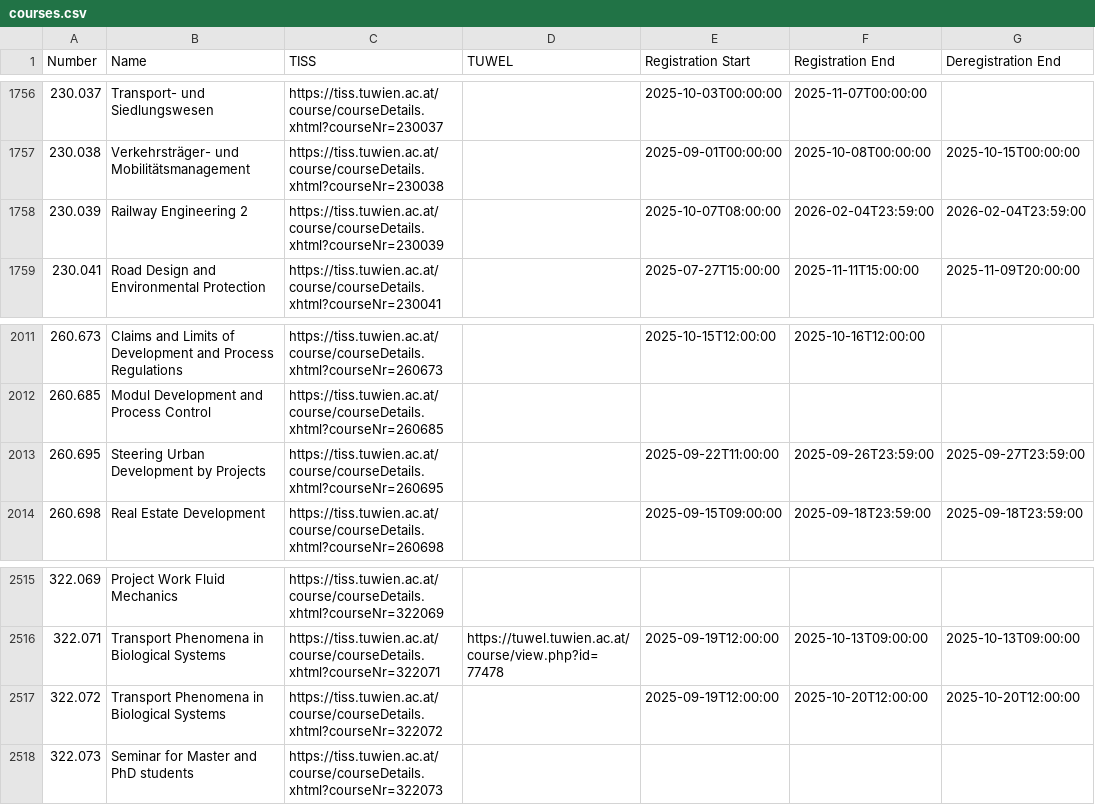
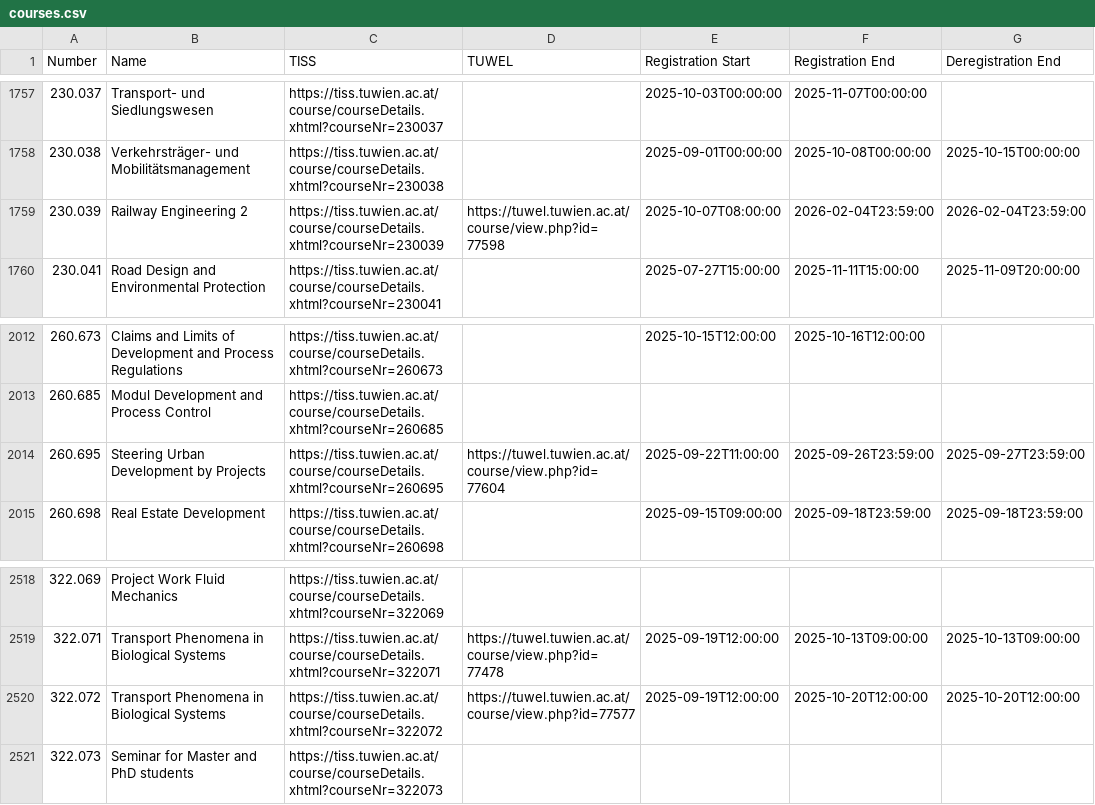
Before and after one commit to flofriday/better-tiss-calendar, a CSV file: app/resources/courses.csv, drawn as a sheet; only a part is shown, gaps mark what is left out; the diff covers the shown part only.

Commit message:
Update course information

```diff
--- a/app/resources/courses.csv
+++ b/app/resources/courses.csv
@@ -1757,3 +1758,3 @@ Number,Name,TISS,TUWEL,Registration Start,Registration End,Deregistration End
 230.038,Verkehrsträger- und Mobilitätsmanagement,https://tiss.tuwien.ac.at/course/courseDetails.xhtml?courseNr=230038,,2025-09-01T00:00:00,2025-10-08T00:00:00,2025-10-15T00:00:00
-230.039,Railway Engineering 2,https://tiss.tuwien.ac.at/course/courseDetails.xhtml?courseNr=230039,,2025-10-07T08:00:00,2026-02-04T23:59:00,2026-02-04T23:59:00
+230.039,Railway Engineering 2,https://tiss.tuwien.ac.at/course/courseDetails.xhtml?courseNr=230039,https://tuwel.tuwien.ac.at/course/view.php?id=77598,2025-10-07T08:00:00,2026-02-04T23:59:00,2026-02-04T23:59:00
 230.041,Road Design and Environmental Protection,https://tiss.tuwien.ac.at/course/courseDetails.xhtml?courseNr=230041,,2025-07-27T15:00:00,2025-11-11T15:00:00,2025-11-09T20:00:00
@@ -2012,3 +2013,3 @@ Number,Name,TISS,TUWEL,Registration Start,Registration End,Deregistration End
 260.685,Modul Development and Process Control,https://tiss.tuwien.ac.at/course/courseDetails.xhtml?courseNr=260685,,,,
-260.695,Steering Urban Development by Projects,https://tiss.tuwien.ac.at/course/courseDetails.xhtml?courseNr=260695,,2025-09-22T11:00:00,2025-09-26T23:59:00,2025-09-27T23:59:00
+260.695,Steering Urban Development by Projects,https://tiss.tuwien.ac.at/course/courseDetails.xhtml?courseNr=260695,https://tuwel.tuwien.ac.at/course/view.php?id=77604,2025-09-22T11:00:00,2025-09-26T23:59:00,2025-09-27T23:59:00
 260.698,Real Estate Development,https://tiss.tuwien.ac.at/course/courseDetails.xhtml?courseNr=260698,,2025-09-15T09:00:00,2025-09-18T23:59:00,2025-09-18T23:59:00
@@ -2516,3 +2519,3 @@ Number,Name,TISS,TUWEL,Registration Start,Registration End,Deregistration End
 322.071,Transport Phenomena in Biological Systems,https://tiss.tuwien.ac.at/course/courseDetails.xhtml?courseNr=322071,https://tuwel.tuwien.ac.at/course/view.php?id=77478,2025-09-19T12:00:00,2025-10-13T09:00:00,2025-10-13T09:00:00
-322.072,Transport Phenomena in Biological Systems,https://tiss.tuwien.ac.at/course/courseDetails.xhtml?courseNr=322072,,2025-09-19T12:00:00,2025-10-20T12:00:00,2025-10-20T12:00:00
+322.072,Transport Phenomena in Biological Systems,https://tiss.tuwien.ac.at/course/courseDetails.xhtml?courseNr=322072,https://tuwel.tuwien.ac.at/course/view.php?id=77577,2025-09-19T12:00:00,2025-10-20T12:00:00,2025-10-20T12:00:00
 322.073,Seminar for Master and PhD students,https://tiss.tuwien.ac.at/course/courseDetails.xhtml?courseNr=322073,,,,
```
Also changed, not shown: 3 added rows and 12 edited cells elsewhere in this file.
